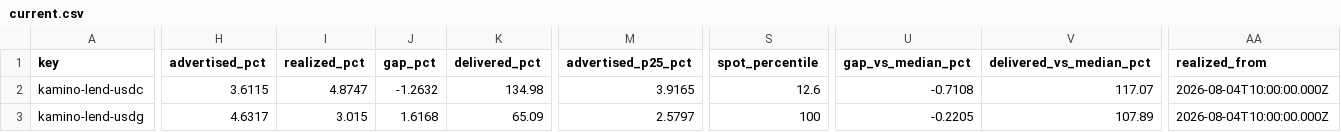
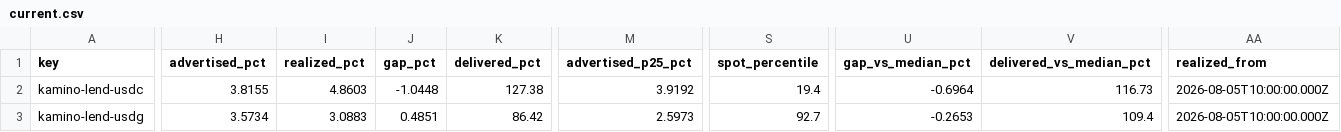
Before and after one commit to kerne-protocol/solhonesty, a CSV file: out/current.csv, drawn as a sheet; only a part is shown, gaps mark what is left out; the diff covers the shown part only; the diff names each change by its address in the sheet, - before the commit and + after, or states it on an @@ line.

```diff
--- a/out/current.csv
+++ b/out/current.csv
-H2 (advertised_pct): 3.6115
+H2 (advertised_pct): 3.8155
-I2 (realized_pct): 4.8747
+I2 (realized_pct): 4.8603
-J2 (gap_pct): -1.2632
+J2 (gap_pct): -1.0448
-K2 (delivered_pct): 134.98
+K2 (delivered_pct): 127.38
-M2 (advertised_p25_pct): 3.9165
+M2 (advertised_p25_pct): 3.9192
-S2 (spot_percentile): 12.6
+S2 (spot_percentile): 19.4
-U2 (gap_vs_median_pct): -0.7108
+U2 (gap_vs_median_pct): -0.6964
-V2 (delivered_vs_median_pct): 117.07
+V2 (delivered_vs_median_pct): 116.73
-AA2:AA3 (realized_from): 2026-08-04T10:00:00.000Z
+AA2:AA3 (realized_from): 2026-08-05T10:00:00.000Z
-H3 (advertised_pct): 4.6317
+H3 (advertised_pct): 3.5734
-I3 (realized_pct): 3.015
+I3 (realized_pct): 3.0883
-J3 (gap_pct): 1.6168
+J3 (gap_pct): 0.4851
-K3 (delivered_pct): 65.09
+K3 (delivered_pct): 86.42
-M3 (advertised_p25_pct): 2.5797
+M3 (advertised_p25_pct): 2.5973
-S3 (spot_percentile): 100
+S3 (spot_percentile): 92.7
-U3 (gap_vs_median_pct): -0.2205
+U3 (gap_vs_median_pct): -0.2653
-V3 (delivered_vs_median_pct): 107.89
+V3 (delivered_vs_median_pct): 109.4
```
Also changed, not shown: 177 edited cells elsewhere in this file, 3 other files.
